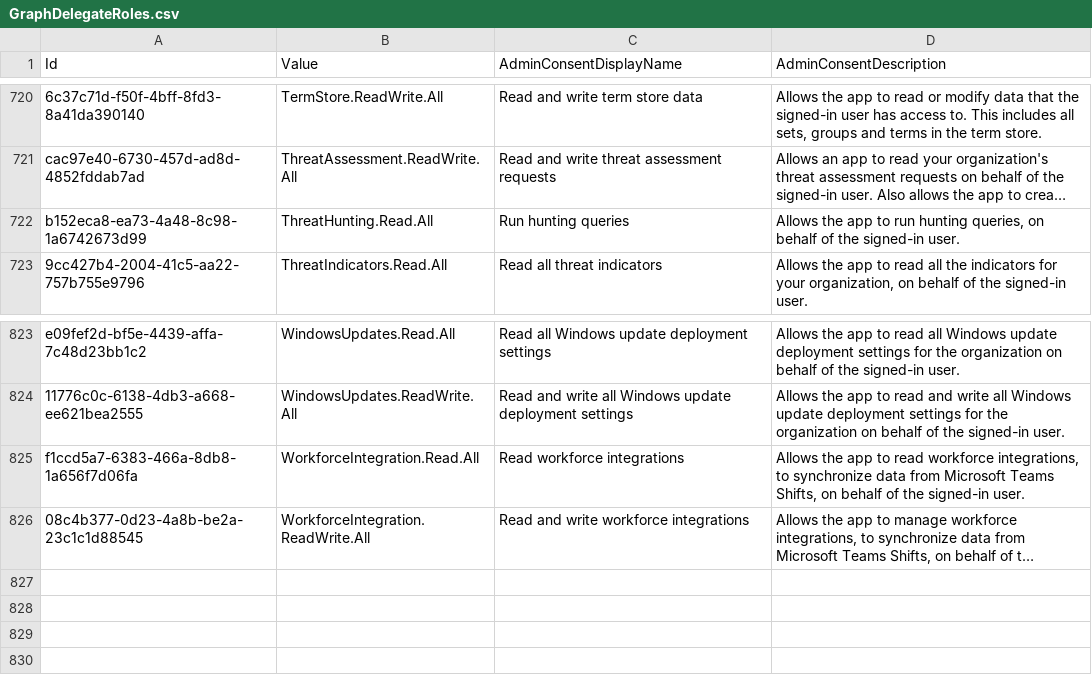
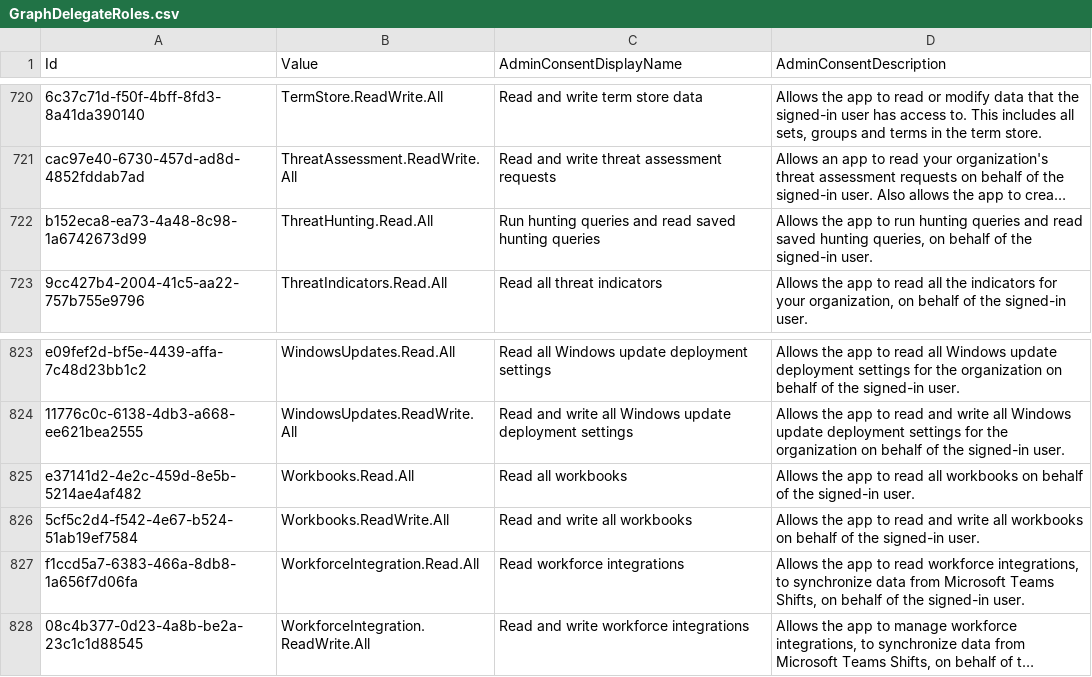
Before and after one commit to merill/microsoft-info, a CSV file: _info/GraphDelegateRoles.csv, drawn as a sheet; only a part is shown, gaps mark what is left out; long unchanged cells end in …; the diff names each change by its address in the sheet, - before the commit and + after, or states it on an @@ line.

```diff
--- a/_info/GraphDelegateRoles.csv
+++ b/_info/GraphDelegateRoles.csv
-C722 (AdminConsentDisplayName): Run hunting queries
+C722 (AdminConsentDisplayName): Run hunting queries and read saved hunting queries
-D722 (AdminConsentDescription): …run hunting queries, on…
+D722 (AdminConsentDescription): …run hunting queries and read saved hunting queries, on…
+row 825: e37141d2-4e2c-459d-8e5b-5214ae4af482 | Workbooks.Read.All | Read all workbooks | Allows the app to read all workbooks on behalf of the signed-in user.
+row 826: 5cf5c2d4-f542-4e67-b524-51ab19ef7584 | Workbooks.ReadWrite.All | Read and write all workbooks | Allows the app to read and write all workbooks on behalf of the signed-in user.
```
Also changed, not shown: _info/GraphAppRoles.csv, _info/MicrosoftApps.csv, 4 other files.
